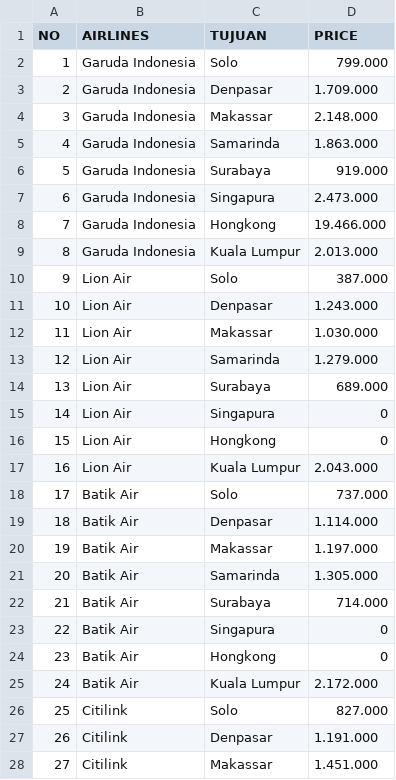
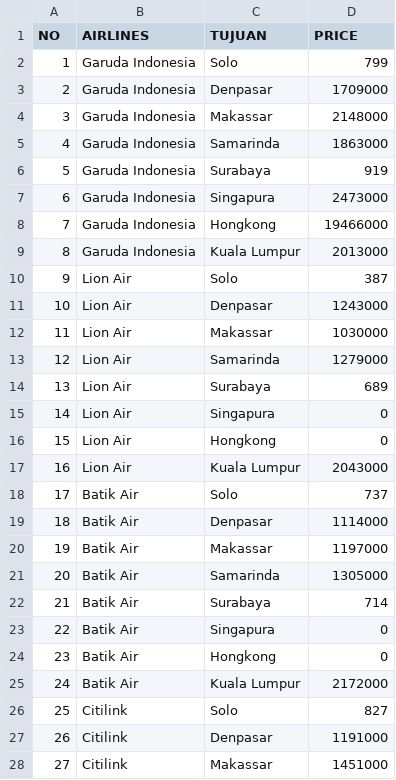
Before and after one commit to michaelrk02/bandara, a CSV file: data_maskapai.csv, drawn as a sheet; only a part is shown; the diff covers the shown part only.

Commit message:
fix data maskapai

```diff
--- a/data_maskapai.csv
+++ b/data_maskapai.csv
@@ -2,13 +2,13 @@ NO,	AIRLINES,	TUJUAN,	PRICE
-1,	Garuda Indonesia,	Solo,	799.000
-2,	Garuda Indonesia,	Denpasar,	1.709.000
-3,	Garuda Indonesia,	Makassar,	2.148.000
-4,	Garuda Indonesia,	Samarinda,	1.863.000
-5,	Garuda Indonesia,	Surabaya,	919.000
-6,	Garuda Indonesia,	Singapura,	2.473.000
-7,	Garuda Indonesia,	Hongkong,	19.466.000
-8,	Garuda Indonesia,	Kuala Lumpur,	2.013.000
-9,	Lion Air,	Solo,	387.000
-10,	Lion Air,	Denpasar,	1.243.000
-11,	Lion Air,	Makassar,	1.030.000
-12,	Lion Air,	Samarinda,	1.279.000
-13,	Lion Air,	Surabaya,	689.000
+1,Garuda Indonesia,Solo,799
+2,Garuda Indonesia,Denpasar,1709000
+3,Garuda Indonesia,Makassar,2148000
+4,Garuda Indonesia,Samarinda,1863000
+5,Garuda Indonesia,Surabaya,919
+6,Garuda Indonesia,Singapura,2473000
+7,Garuda Indonesia,Hongkong,19466000
+8,Garuda Indonesia,Kuala Lumpur,2013000
+9,Lion Air,Solo,387
+10,Lion Air,Denpasar,1243000
+11,Lion Air,Makassar,1030000
+12,Lion Air,Samarinda,1279000
+13,Lion Air,Surabaya,689
@@ -17,6 +17,6 @@ NO,	AIRLINES,	TUJUAN,	PRICE
-16,	Lion Air,	Kuala Lumpur,	2.043.000
-17,	Batik Air,	Solo,	737.000
-18,	Batik Air,	Denpasar,	1.114.000
-19,	Batik Air,	Makassar,	1.197.000
-20,	Batik Air,	Samarinda,	1.305.000
-21,	Batik Air,	Surabaya,	714.000
+16,Lion Air,Kuala Lumpur,2043000
+17,Batik Air,Solo,737
+18,Batik Air,Denpasar,1114000
+19,Batik Air,Makassar,1197000
+20,Batik Air,Samarinda,1305000
+21,Batik Air,Surabaya,714
@@ -25,4 +25,4 @@ NO,	AIRLINES,	TUJUAN,	PRICE
-24,	Batik Air,	Kuala Lumpur,	2.172.000
-25,	Citilink,	Solo,	827.000
-26,	Citilink,	Denpasar,	1.191.000
-27,	Citilink,	Makassar,	1.451.000
+24,Batik Air,Kuala Lumpur,2172000
+25,Citilink,Solo,827
+26,Citilink,Denpasar,1191000
+27,Citilink,Makassar,1451000
```
Also changed, not shown: 7 edited cells elsewhere in this file.
